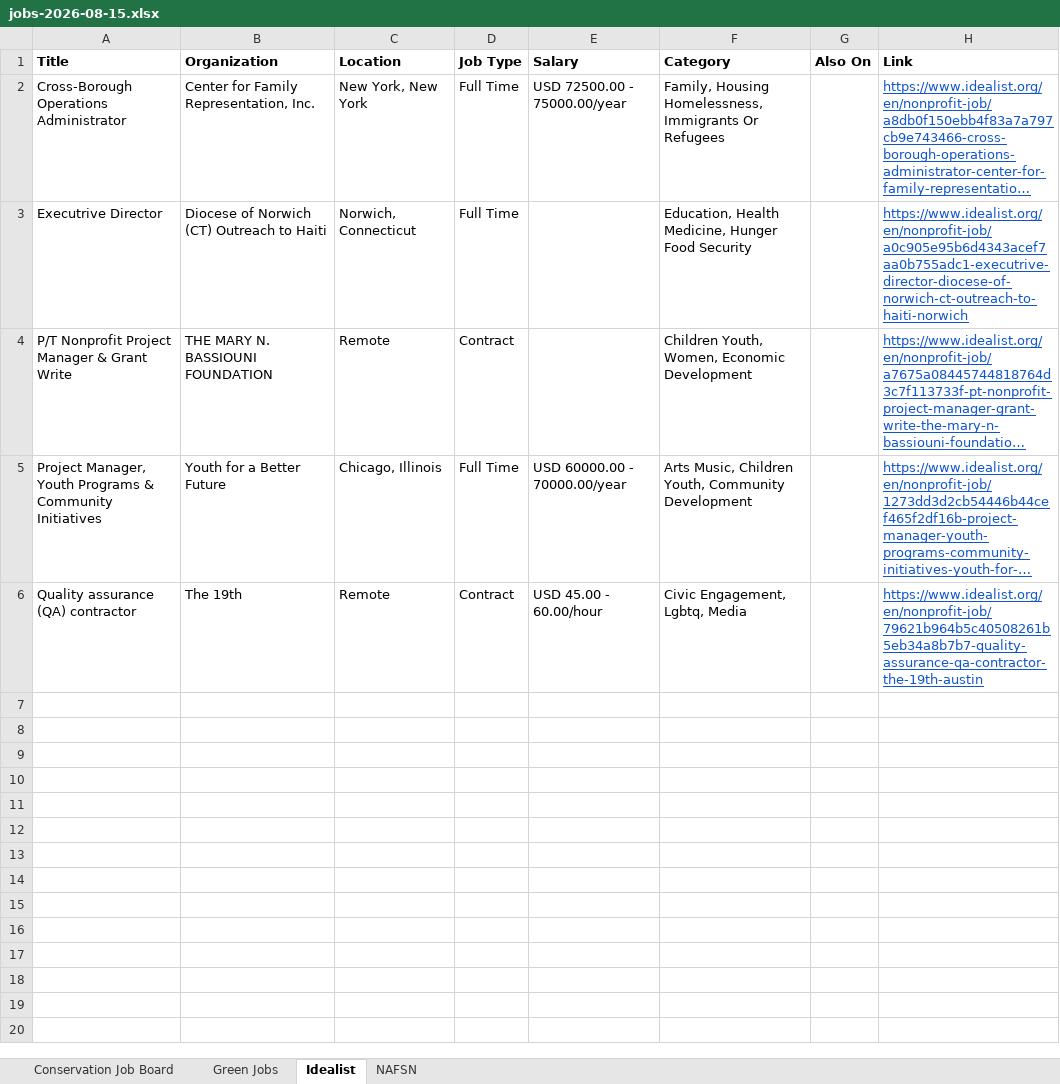
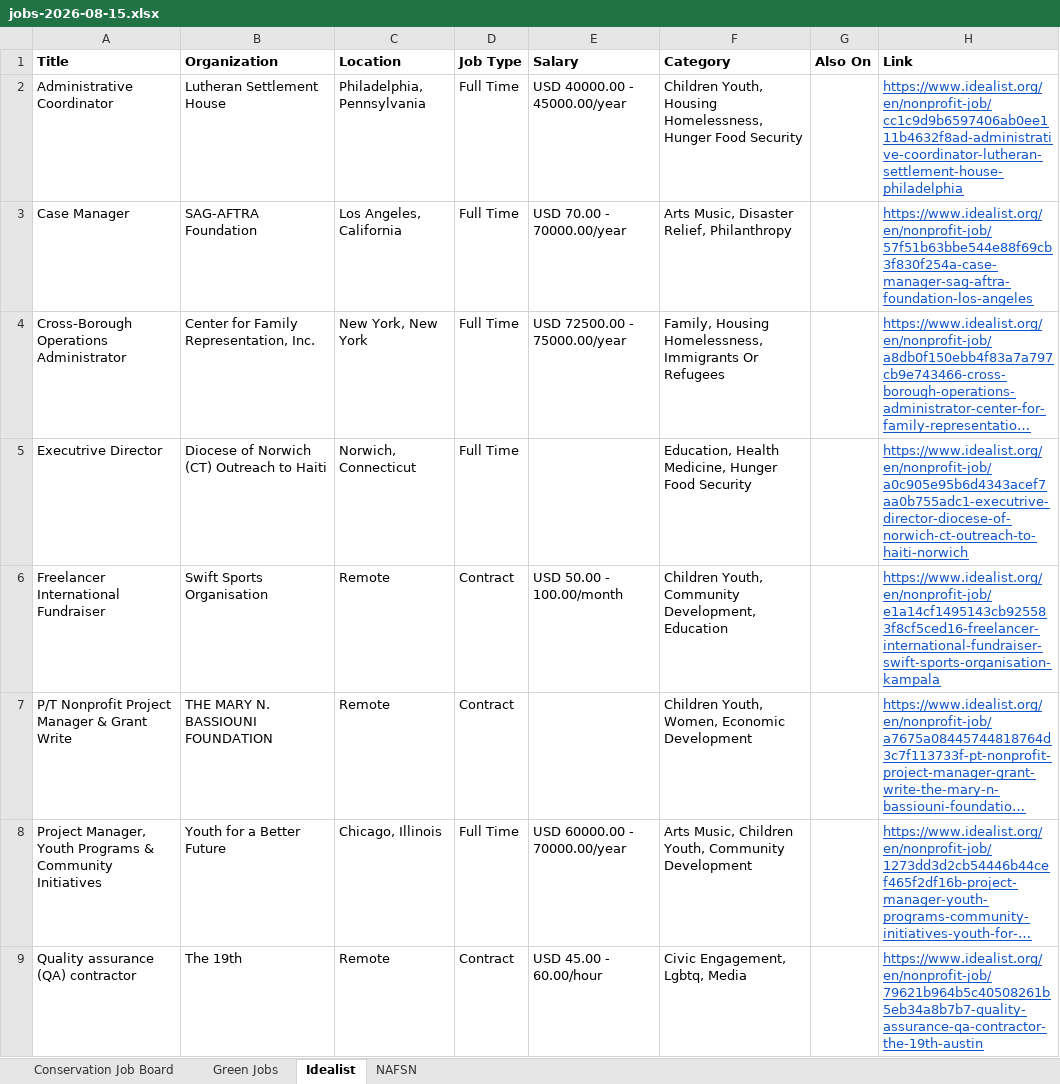
Before and after one commit to dchandarana07/jobs-digest, an Excel workbook: docs/xlsx/jobs-2026-08-15.xlsx, sheet Idealist, drawn as a sheet; long unchanged cells end in …; values as stored, in another font and other column widths than the file's, no borders; the diff names each change by its address in the sheet, - before the commit and + after, or states it on an @@ line.

```diff
--- a/docs/xlsx/jobs-2026-08-15.xlsx (sheet Idealist)
+++ b/docs/xlsx/jobs-2026-08-15.xlsx (sheet Idealist)
+row 2: Administrative Coordinator | Lutheran Settlement House | Philadelphia, Pennsylvania | Full Time | USD 40000.00 - 45000.00/year | Children Youth, Housing Homelessness, Hunger Food Security |  | https://www.idealist.org/en/nonprofit-job/cc1c9d9b6597406ab0ee111b4632f8ad-administrative-coordinator-lutheran-settlement-house-philadelphia
+row 3: Case Manager | SAG-AFTRA Foundation | Los Angeles, California | Full Time | USD 70.00 - 70000.00/year | Arts Music, Disaster Relief, Philanthropy |  | https://www.idealist.org/en/nonprofit-job/57f51b63bbe544e88f69cb3f830f254a-case-manager-sag-aftra-foundation-los-angeles
+row 6: Freelancer International Fundraiser | Swift Sports Organisation | Remote | Contract | USD 50.00 - 100.00/month | Children Youth, Community Development, Education |  | https://www.idealist.org/en/nonprofit-job/e1a14cf1495143cb925583f8cf5ced16-freelancer-international-fundraiser-swift-sports-organisation-kampala
```
Also changed, not shown: 3 other files.
